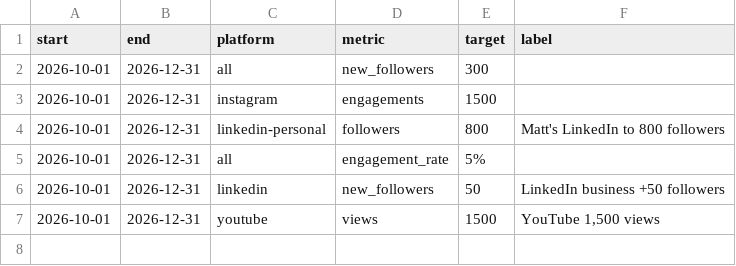
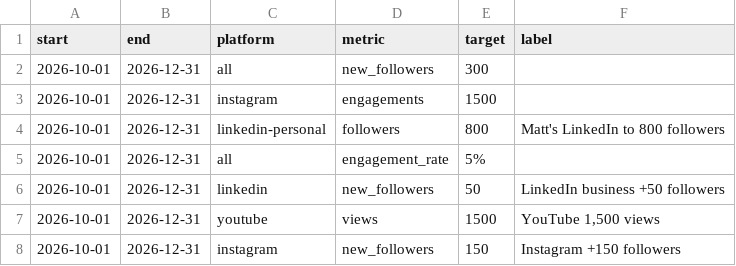
Before and after one commit to dkcpr/design2golf-dashboard, a CSV file: data/manual/goals.csv, drawn as a sheet; the diff names each change by its address in the sheet, - before the commit and + after, or states it on an @@ line.

Commit message:
Add Instagram +150 followers goal for Q4

```diff
--- a/data/manual/goals.csv
+++ b/data/manual/goals.csv
+row 8: 2026-10-01 | 2026-12-31 | instagram | new_followers | 150 | Instagram +150 followers
```
